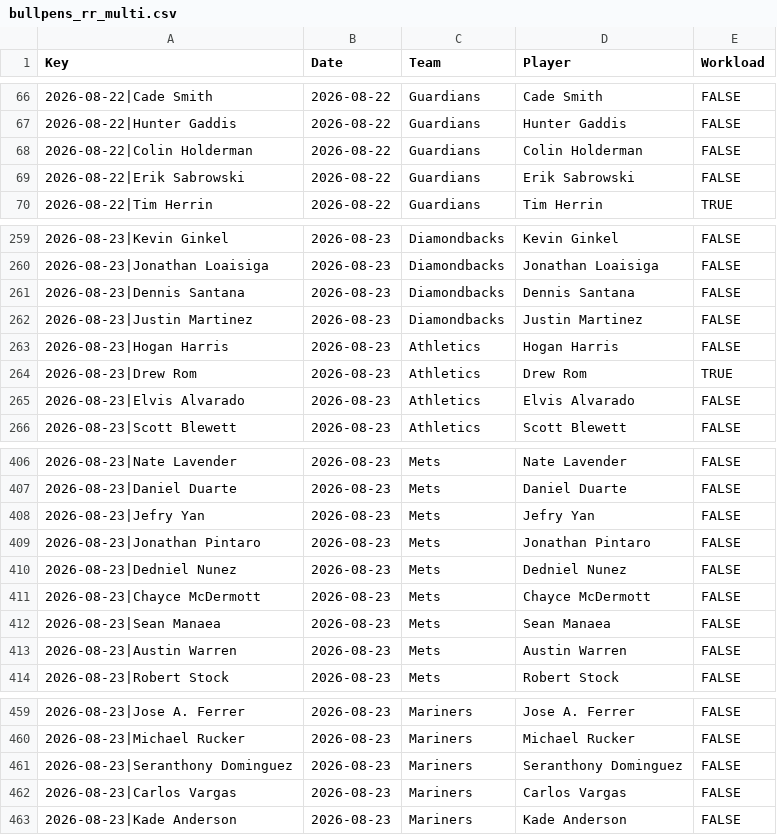
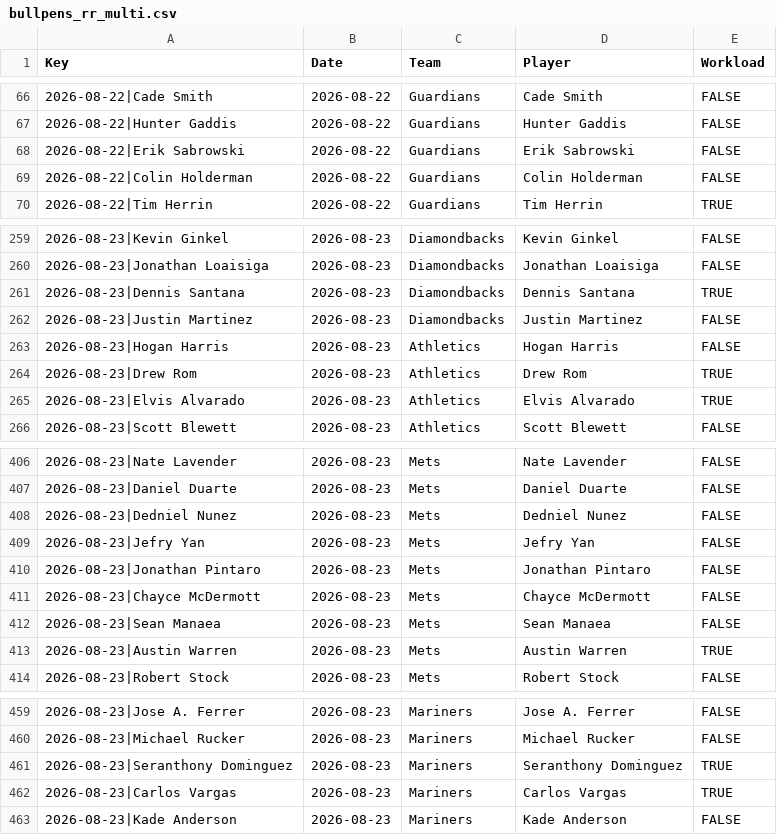
Before and after one commit to szerillo/mlb-tracker, a CSV file: data/bullpens_rr_multi.csv, drawn as a sheet; only a part is shown, gaps mark what is left out; the diff covers the shown part only.

```diff
--- a/data/bullpens_rr_multi.csv
+++ b/data/bullpens_rr_multi.csv
@@ -67,4 +67,4 @@ Key,Date,Team,Player,Workload
 2026-08-22|Hunter Gaddis,2026-08-22,Guardians,Hunter Gaddis,FALSE
+2026-08-22|Erik Sabrowski,2026-08-22,Guardians,Erik Sabrowski,FALSE
 2026-08-22|Colin Holderman,2026-08-22,Guardians,Colin Holderman,FALSE
-2026-08-22|Erik Sabrowski,2026-08-22,Guardians,Erik Sabrowski,FALSE
 2026-08-22|Tim Herrin,2026-08-22,Guardians,Tim Herrin,TRUE
@@ -260,3 +260,3 @@ Key,Date,Team,Player,Workload
 2026-08-23|Jonathan Loaisiga,2026-08-23,Diamondbacks,Jonathan Loaisiga,FALSE
-2026-08-23|Dennis Santana,2026-08-23,Diamondbacks,Dennis Santana,FALSE
+2026-08-23|Dennis Santana,2026-08-23,Diamondbacks,Dennis Santana,TRUE
 2026-08-23|Justin Martinez,2026-08-23,Diamondbacks,Justin Martinez,FALSE
@@ -264,3 +264,3 @@ Key,Date,Team,Player,Workload
 2026-08-23|Drew Rom,2026-08-23,Athletics,Drew Rom,TRUE
-2026-08-23|Elvis Alvarado,2026-08-23,Athletics,Elvis Alvarado,FALSE
+2026-08-23|Elvis Alvarado,2026-08-23,Athletics,Elvis Alvarado,TRUE
 2026-08-23|Scott Blewett,2026-08-23,Athletics,Scott Blewett,FALSE
@@ -407,8 +407,8 @@ Key,Date,Team,Player,Workload
 2026-08-23|Daniel Duarte,2026-08-23,Mets,Daniel Duarte,FALSE
+2026-08-23|Dedniel Nunez,2026-08-23,Mets,Dedniel Nunez,FALSE
 2026-08-23|Jefry Yan,2026-08-23,Mets,Jefry Yan,FALSE
 2026-08-23|Jonathan Pintaro,2026-08-23,Mets,Jonathan Pintaro,FALSE
-2026-08-23|Dedniel Nunez,2026-08-23,Mets,Dedniel Nunez,FALSE
 2026-08-23|Chayce McDermott,2026-08-23,Mets,Chayce McDermott,FALSE
 2026-08-23|Sean Manaea,2026-08-23,Mets,Sean Manaea,FALSE
-2026-08-23|Austin Warren,2026-08-23,Mets,Austin Warren,FALSE
+2026-08-23|Austin Warren,2026-08-23,Mets,Austin Warren,TRUE
 2026-08-23|Robert Stock,2026-08-23,Mets,Robert Stock,FALSE
@@ -460,4 +460,4 @@ Key,Date,Team,Player,Workload
 2026-08-23|Michael Rucker,2026-08-23,Mariners,Michael Rucker,FALSE
-2026-08-23|Seranthony Dominguez,2026-08-23,Mariners,Seranthony Dominguez,FALSE
-2026-08-23|Carlos Vargas,2026-08-23,Mariners,Carlos Vargas,FALSE
+2026-08-23|Seranthony Dominguez,2026-08-23,Mariners,Seranthony Dominguez,TRUE
+2026-08-23|Carlos Vargas,2026-08-23,Mariners,Carlos Vargas,TRUE
 2026-08-23|Kade Anderson,2026-08-23,Mariners,Kade Anderson,FALSE
```
Also changed, not shown: 1 added row, 1 removed row, 15 moved rows and 18 edited cells elsewhere in this file, data/bullpens_rr.csv, 2 other files.
